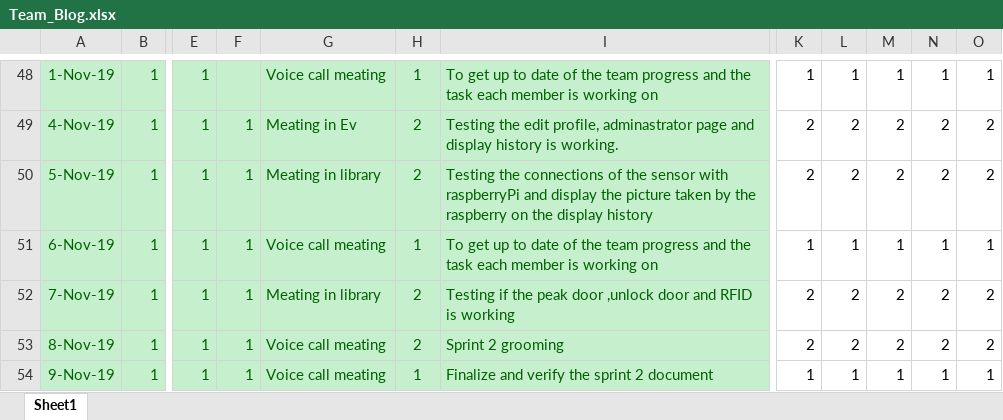
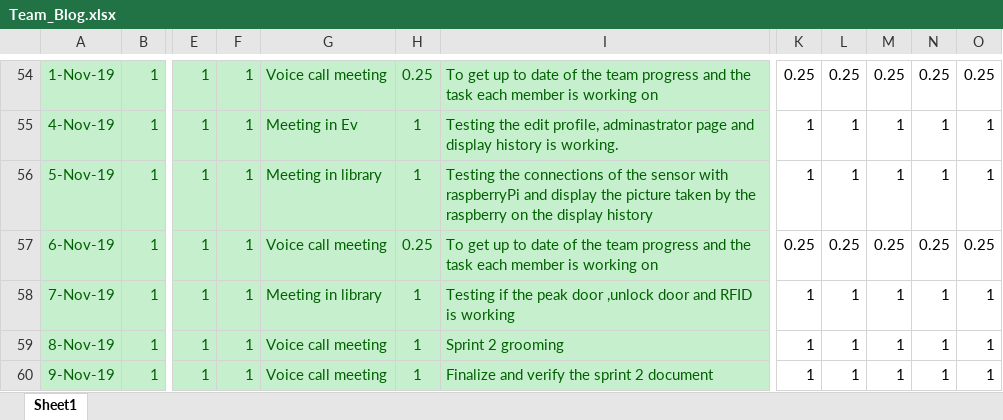
Before and after one commit to tomilashy/Open-sesame, an Excel workbook: Documentation/Team_Blog.xlsx, sheet Sheet1, drawn as a sheet; only a part is shown, gaps mark what is left out; values as stored, in another font and other column widths than the file's, no borders; addresses are those after the commit; the diff covers the shown part only; the diff names each change by its address in the sheet, - before the commit and + after, or states it on an @@ line.

```diff
--- a/Documentation/Team_Blog.xlsx (sheet Sheet1)
+++ b/Documentation/Team_Blog.xlsx (sheet Sheet1)
-F54: (empty)
+F54: 1
-G54: Voice call meating
+G54: Voice call meeting
-H54: 1
+H54: 0.25
-K54: 1
+K54: 0.25
-L54: 1
+L54: 0.25
-M54: 1
+M54: 0.25
-N54: 1
+N54: 0.25
-O54: 1
+O54: 0.25
-G55: Meating in Ev
+G55: Meeting in Ev
-H55:H56: 2
+H55:H56: 1
-K55:K56: 2
+K55:K56: 1
-L55:L56: 2
+L55:L56: 1
-M55:M56: 2
+M55:M56: 1
-N55:N56: 2
+N55:N56: 1
-O55:O56: 2
+O55:O56: 1
-G56: Meating in library
+G56: Meeting in library
-G57: Voice call meating
+G57: Voice call meeting
-H57: 1
+H57: 0.25
-K57: 1
+K57: 0.25
-L57: 1
+L57: 0.25
-M57: 1
+M57: 0.25
-N57: 1
+N57: 0.25
-O57: 1
+O57: 0.25
-G58: Meating in library
+G58: Meeting in library
-H58:H59: 2
+H58:H59: 1
-K58:K59: 2
+K58:K59: 1
-L58:L59: 2
+L58:L59: 1
-M58:M59: 2
+M58:M59: 1
-N58:N59: 2
+N58:N59: 1
-O58:O59: 2
+O58:O59: 1
-G59:G60: Voice call meating
+G59:G60: Voice call meeting
```
Also changed, not shown: 61 added rows, 11 removed rows, 91 edited cells and cell formats elsewhere in this sheet, formulas that keep their value, Documentation/Product Backlog.xlsx.
